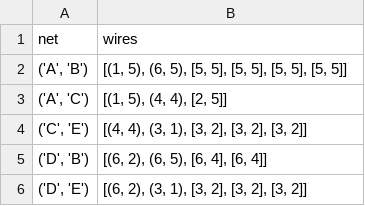
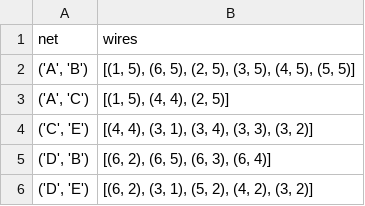
Before and after one commit to Lisageers/progtheorie1110, a CSV file: output.csv, drawn as a sheet.

Commit message:
verbeterde output

```diff
--- a/output.csv
+++ b/output.csv
@@ -1,6 +1,6 @@
 net,wires
-"('A', 'B')","[(1, 5), (6, 5), [5, 5], [5, 5], [5, 5], [5, 5]]"
-"('A', 'C')","[(1, 5), (4, 4), [2, 5]]"
-"('C', 'E')","[(4, 4), (3, 1), [3, 2], [3, 2], [3, 2]]"
-"('D', 'B')","[(6, 2), (6, 5), [6, 4], [6, 4]]"
-"('D', 'E')","[(6, 2), (3, 1), [3, 2], [3, 2], [3, 2]]"
+"('A', 'B')","[(1, 5), (6, 5), (2, 5), (3, 5), (4, 5), (5, 5)]"
+"('A', 'C')","[(1, 5), (4, 4), (2, 5)]"
+"('C', 'E')","[(4, 4), (3, 1), (3, 4), (3, 3), (3, 2)]"
+"('D', 'B')","[(6, 2), (6, 5), (6, 3), (6, 4)]"
+"('D', 'E')","[(6, 2), (3, 1), (5, 2), (4, 2), (3, 2)]"
```
Also changed, not shown: 1 other file.
